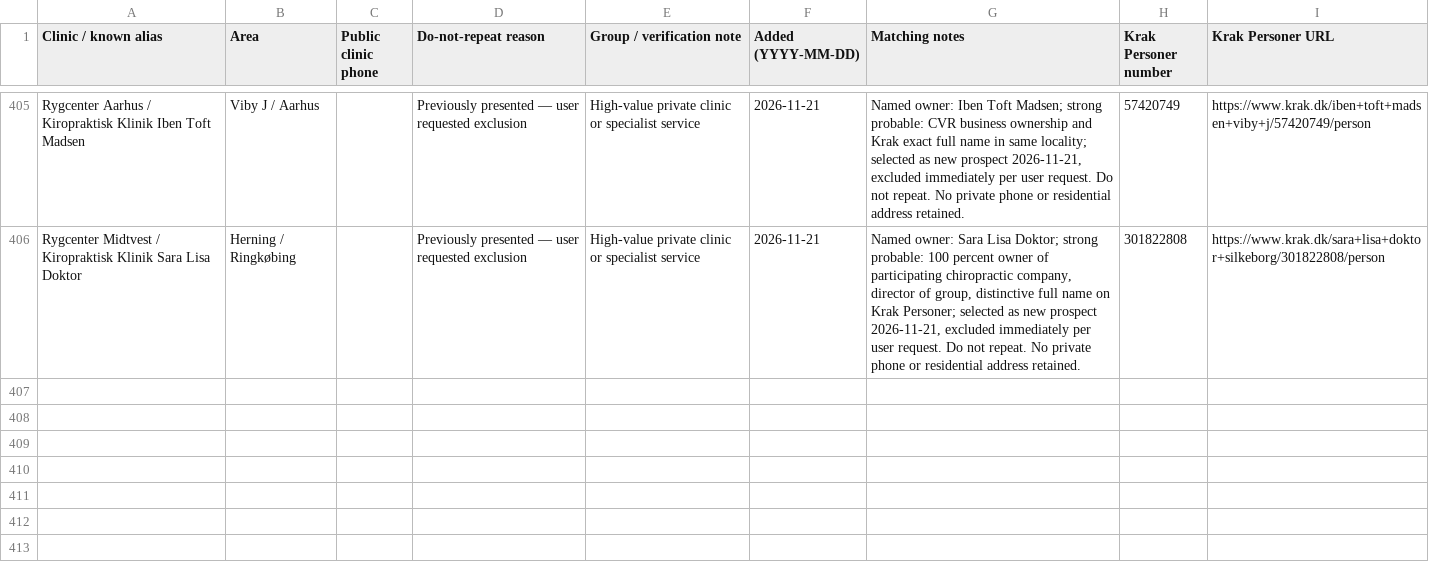
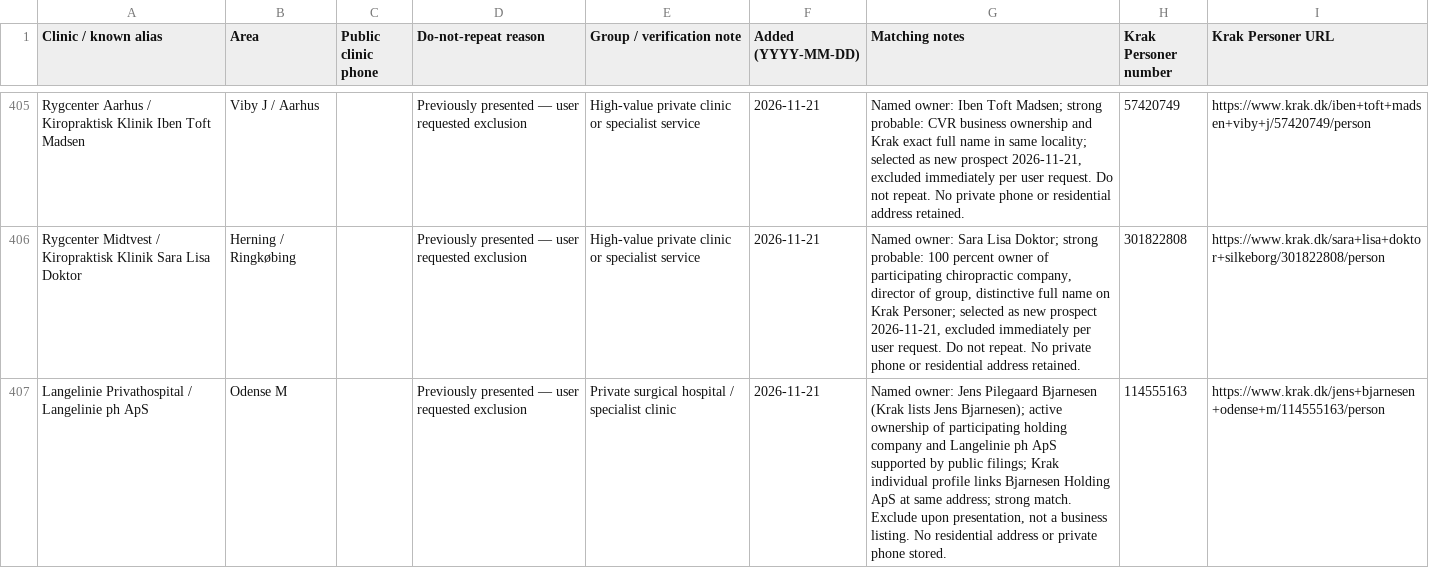
Before and after one commit to agads007-sys/exclusionlist, a CSV file: excluded_clinics.csv, drawn as a sheet; only a part is shown, gaps mark what is left out.

Commit message:
Exclude additional qualified private hospital owner; keep ceased prospect excluded

```diff
--- a/excluded_clinics.csv
+++ b/excluded_clinics.csv
@@ -406 +406,2 @@ Rygcenter Aarhus / Kiropraktisk Klinik Iben Toft Madsen,Viby J / Aarhus,,Previou
 Rygcenter Midtvest / Kiropraktisk Klinik Sara Lisa Doktor,Herning / Ringkøbing,,Previously presented — user requested exclusion,High-value private clinic or specialist service,2026-11-21,"Named owner: Sara Lisa Doktor; strong probable: 100 percent owner of participating chiropractic company, director of group, distinctive full name on Krak Personer; selected as new prospect 2026-11-21, excluded immediately per user request. Do not repeat. No private phone or residential address retained.",301822808,https://www.krak.dk/sara+lisa+doktor+silkeborg/301822808/person
+Langelinie Privathospital / Langelinie ph ApS,Odense M,,Previously presented — user requested exclusion,Private surgical hospital / specialist clinic,2026-11-21,"Named owner: Jens Pilegaard Bjarnesen (Krak lists Jens Bjarnesen); active ownership of participating holding company and Langelinie ph ApS supported by public filings; Krak individual profile links Bjarnesen Holding ApS at same address; strong match. Exclude upon presentation, not a business listing. No residential address or private phone stored.",114555163,https://www.krak.dk/jens+bjarnesen+odense+m/114555163/person
```
